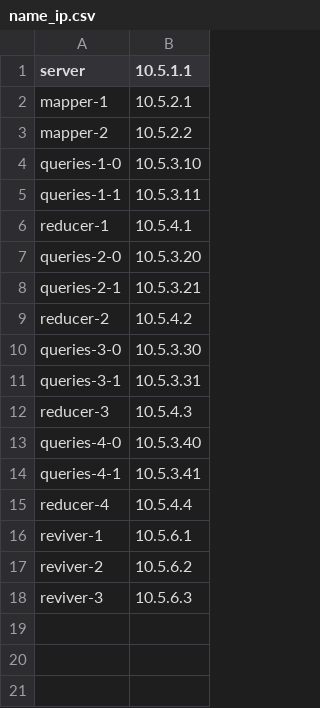
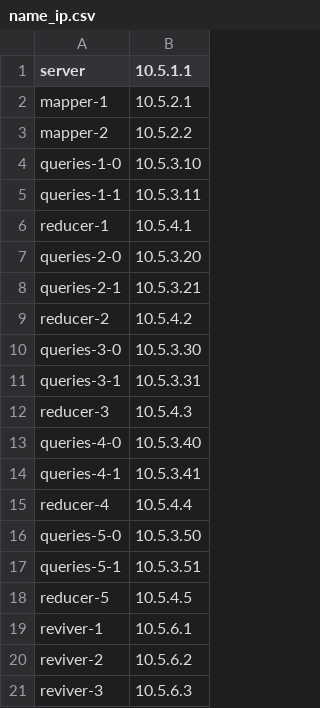
Before and after one commit to BautistaBoselli/tp1-distribuidos, a CSV file: name_ip.csv, drawn as a sheet; the diff names each change by its address in the sheet, - before the commit and + after, or states it on an @@ line.

```diff
--- a/name_ip.csv
+++ b/name_ip.csv
+row 16: queries-5-0 | 10.5.3.50
+row 17: queries-5-1 | 10.5.3.51
+row 18: reducer-5 | 10.5.4.5
```
Also changed, not shown: 10 other files.
